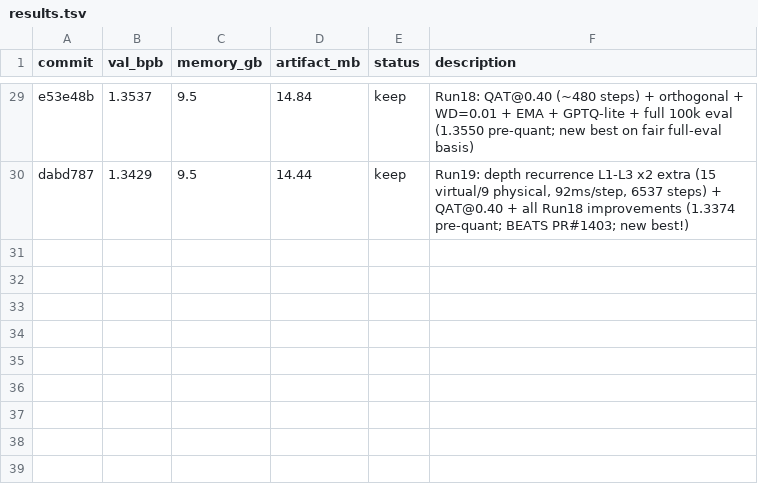
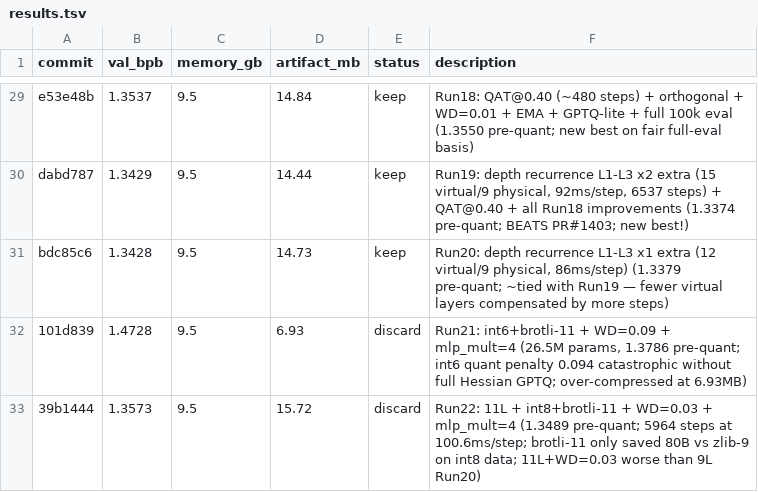
Before and after one commit to He-Wenhao/parameter-golf, a TSV file: results.tsv, drawn as a sheet; only a part is shown, gaps mark what is left out; the diff names each change by its address in the sheet, - before the commit and + after, or states it on an @@ line.

```diff
--- a/results.tsv
+++ b/results.tsv
+row 31: bdc85c6 | 1.3428 | 9.5 | 14.73 | keep | Run20: depth recurrence L1-L3 x1 extra (12 virtual/9 physical, 86ms/step) (1.3379 pre-quant; ~tied with Run19 — fewer virtual layers compensated by more steps)
+row 32: 101d839 | 1.4728 | 9.5 | 6.93 | discard | Run21: int6+brotli-11 + WD=0.09 + mlp_mult=4 (26.5M params, 1.3786 pre-quant; int6 quant penalty 0.094 catastrophic without full Hessian GPTQ; over-compressed at 6.93MB)
+row 33: 39b1444 | 1.3573 | 9.5 | 15.72 | discard | Run22: 11L + int8+brotli-11 + WD=0.03 + mlp_mult=4 (1.3489 pre-quant; 5964 steps at 100.6ms/step; brotli-11 only saved 80B vs zlib-9 on int8 data; 11L+WD=0.03 worse than 9L Run20)
```
